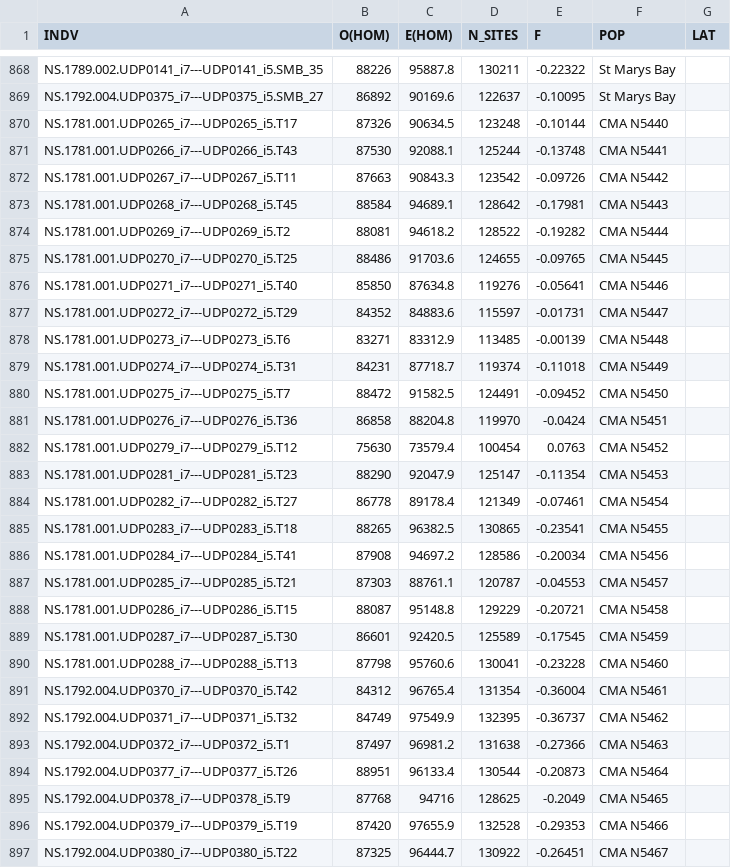
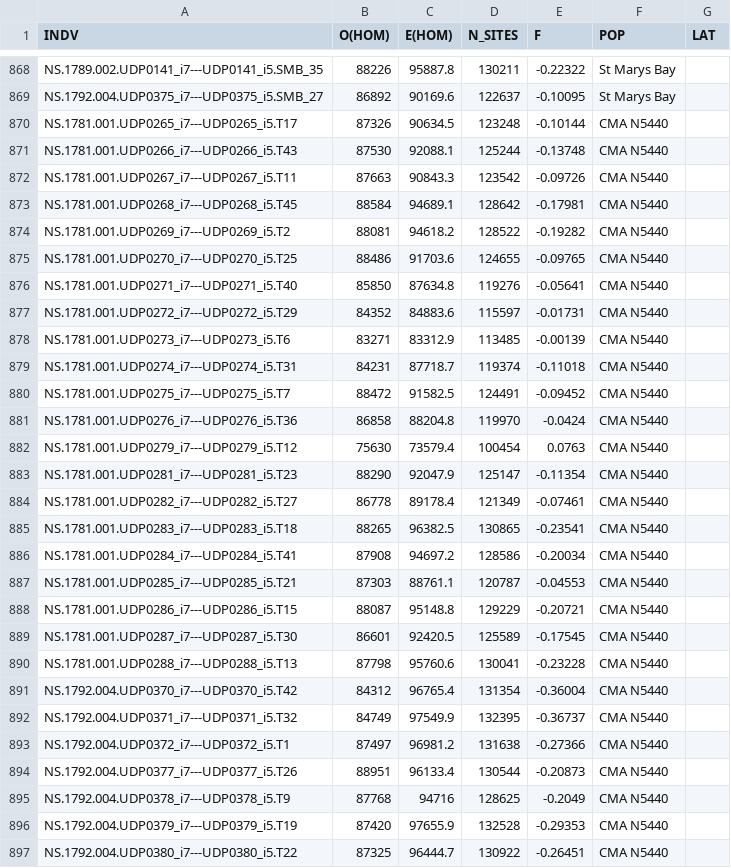
Before and after one commit to NickJeff13/SnowCrabGenomics, a CSV file: data/Exon_SNPs_InbreedingStats.csv, drawn as a sheet; only a part is shown, gaps mark what is left out; the diff covers the shown part only.

```diff
--- a/data/Exon_SNPs_InbreedingStats.csv
+++ b/data/Exon_SNPs_InbreedingStats.csv
@@ -870,28 +870,28 @@ NS.1792.004.UDP0375_i7---UDP0375_i5.SMB_27	86892	90169.6	122637	-0.10095	St Mary
 NS.1781.001.UDP0265_i7---UDP0265_i5.T17	87326	90634.5	123248	-0.10144	CMA N5440	
-NS.1781.001.UDP0266_i7---UDP0266_i5.T43	87530	92088.1	125244	-0.13748	CMA N5441	
-NS.1781.001.UDP0267_i7---UDP0267_i5.T11	87663	90843.3	123542	-0.09726	CMA N5442	
-NS.1781.001.UDP0268_i7---UDP0268_i5.T45	88584	94689.1	128642	-0.17981	CMA N5443	
-NS.1781.001.UDP0269_i7---UDP0269_i5.T2	88081	94618.2	128522	-0.19282	CMA N5444	
-NS.1781.001.UDP0270_i7---UDP0270_i5.T25	88486	91703.6	124655	-0.09765	CMA N5445	
-NS.1781.001.UDP0271_i7---UDP0271_i5.T40	85850	87634.8	119276	-0.05641	CMA N5446	
-NS.1781.001.UDP0272_i7---UDP0272_i5.T29	84352	84883.6	115597	-0.01731	CMA N5447	
-NS.1781.001.UDP0273_i7---UDP0273_i5.T6	83271	83312.9	113485	-0.00139	CMA N5448	
-NS.1781.001.UDP0274_i7---UDP0274_i5.T31	84231	87718.7	119374	-0.11018	CMA N5449	
-NS.1781.001.UDP0275_i7---UDP0275_i5.T7	88472	91582.5	124491	-0.09452	CMA N5450	
-NS.1781.001.UDP0276_i7---UDP0276_i5.T36	86858	88204.8	119970	-0.0424	CMA N5451	
-NS.1781.001.UDP0279_i7---UDP0279_i5.T12	75630	73579.4	100454	0.0763	CMA N5452	
-NS.1781.001.UDP0281_i7---UDP0281_i5.T23	88290	92047.9	125147	-0.11354	CMA N5453	
-NS.1781.001.UDP0282_i7---UDP0282_i5.T27	86778	89178.4	121349	-0.07461	CMA N5454	
-NS.1781.001.UDP0283_i7---UDP0283_i5.T18	88265	96382.5	130865	-0.23541	CMA N5455	
-NS.1781.001.UDP0284_i7---UDP0284_i5.T41	87908	94697.2	128586	-0.20034	CMA N5456	
-NS.1781.001.UDP0285_i7---UDP0285_i5.T21	87303	88761.1	120787	-0.04553	CMA N5457	
-NS.1781.001.UDP0286_i7---UDP0286_i5.T15	88087	95148.8	129229	-0.20721	CMA N5458	
-NS.1781.001.UDP0287_i7---UDP0287_i5.T30	86601	92420.5	125589	-0.17545	CMA N5459	
-NS.1781.001.UDP0288_i7---UDP0288_i5.T13	87798	95760.6	130041	-0.23228	CMA N5460	
-NS.1792.004.UDP0370_i7---UDP0370_i5.T42	84312	96765.4	131354	-0.36004	CMA N5461	
-NS.1792.004.UDP0371_i7---UDP0371_i5.T32	84749	97549.9	132395	-0.36737	CMA N5462	
-NS.1792.004.UDP0372_i7---UDP0372_i5.T1	87497	96981.2	131638	-0.27366	CMA N5463	
-NS.1792.004.UDP0377_i7---UDP0377_i5.T26	88951	96133.4	130544	-0.20873	CMA N5464	
-NS.1792.004.UDP0378_i7---UDP0378_i5.T9	87768	94716	128625	-0.2049	CMA N5465	
-NS.1792.004.UDP0379_i7---UDP0379_i5.T19	87420	97655.9	132528	-0.29353	CMA N5466	
-NS.1792.004.UDP0380_i7---UDP0380_i5.T22	87325	96444.7	130922	-0.26451	CMA N5467	
+NS.1781.001.UDP0266_i7---UDP0266_i5.T43	87530	92088.1	125244	-0.13748	CMA N5440	
+NS.1781.001.UDP0267_i7---UDP0267_i5.T11	87663	90843.3	123542	-0.09726	CMA N5440	
+NS.1781.001.UDP0268_i7---UDP0268_i5.T45	88584	94689.1	128642	-0.17981	CMA N5440	
+NS.1781.001.UDP0269_i7---UDP0269_i5.T2	88081	94618.2	128522	-0.19282	CMA N5440	
+NS.1781.001.UDP0270_i7---UDP0270_i5.T25	88486	91703.6	124655	-0.09765	CMA N5440	
+NS.1781.001.UDP0271_i7---UDP0271_i5.T40	85850	87634.8	119276	-0.05641	CMA N5440	
+NS.1781.001.UDP0272_i7---UDP0272_i5.T29	84352	84883.6	115597	-0.01731	CMA N5440	
+NS.1781.001.UDP0273_i7---UDP0273_i5.T6	83271	83312.9	113485	-0.00139	CMA N5440	
+NS.1781.001.UDP0274_i7---UDP0274_i5.T31	84231	87718.7	119374	-0.11018	CMA N5440	
+NS.1781.001.UDP0275_i7---UDP0275_i5.T7	88472	91582.5	124491	-0.09452	CMA N5440	
+NS.1781.001.UDP0276_i7---UDP0276_i5.T36	86858	88204.8	119970	-0.0424	CMA N5440	
+NS.1781.001.UDP0279_i7---UDP0279_i5.T12	75630	73579.4	100454	0.0763	CMA N5440	
+NS.1781.001.UDP0281_i7---UDP0281_i5.T23	88290	92047.9	125147	-0.11354	CMA N5440	
+NS.1781.001.UDP0282_i7---UDP0282_i5.T27	86778	89178.4	121349	-0.07461	CMA N5440	
+NS.1781.001.UDP0283_i7---UDP0283_i5.T18	88265	96382.5	130865	-0.23541	CMA N5440	
+NS.1781.001.UDP0284_i7---UDP0284_i5.T41	87908	94697.2	128586	-0.20034	CMA N5440	
+NS.1781.001.UDP0285_i7---UDP0285_i5.T21	87303	88761.1	120787	-0.04553	CMA N5440	
+NS.1781.001.UDP0286_i7---UDP0286_i5.T15	88087	95148.8	129229	-0.20721	CMA N5440	
+NS.1781.001.UDP0287_i7---UDP0287_i5.T30	86601	92420.5	125589	-0.17545	CMA N5440	
+NS.1781.001.UDP0288_i7---UDP0288_i5.T13	87798	95760.6	130041	-0.23228	CMA N5440	
+NS.1792.004.UDP0370_i7---UDP0370_i5.T42	84312	96765.4	131354	-0.36004	CMA N5440	
+NS.1792.004.UDP0371_i7---UDP0371_i5.T32	84749	97549.9	132395	-0.36737	CMA N5440	
+NS.1792.004.UDP0372_i7---UDP0372_i5.T1	87497	96981.2	131638	-0.27366	CMA N5440	
+NS.1792.004.UDP0377_i7---UDP0377_i5.T26	88951	96133.4	130544	-0.20873	CMA N5440	
+NS.1792.004.UDP0378_i7---UDP0378_i5.T9	87768	94716	128625	-0.2049	CMA N5440	
+NS.1792.004.UDP0379_i7---UDP0379_i5.T19	87420	97655.9	132528	-0.29353	CMA N5440	
+NS.1792.004.UDP0380_i7---UDP0380_i5.T22	87325	96444.7	130922	-0.26451	CMA N5440	
```
Also changed, not shown: 4 edited cells elsewhere in this file, data/Full_SNPs_InbreedingStats.csv, 2 other files.
